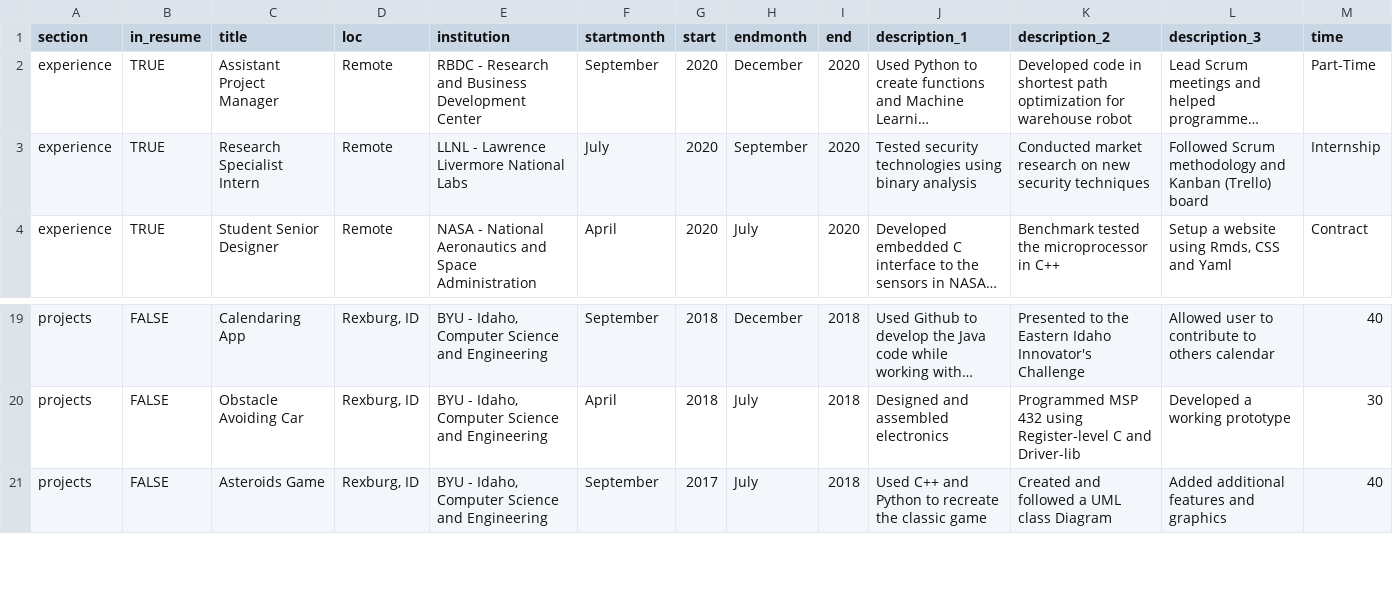
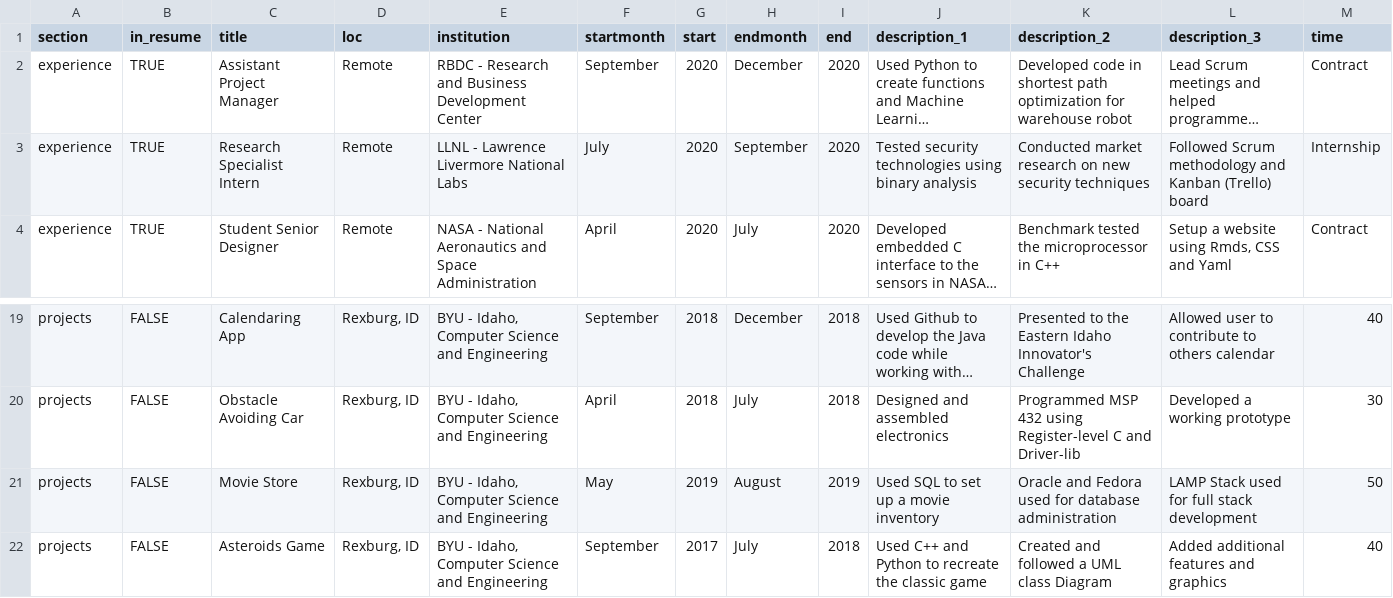
Before and after one commit to kctolli/kctolli.github.io, a CSV file: site_libs/data/entries.csv, drawn as a sheet; only a part is shown, gaps mark what is left out; long unchanged cells end in …; the diff names each change by its address in the sheet, - before the commit and + after, or states it on an @@ line.

```diff
--- a/site_libs/data/entries.csv
+++ b/site_libs/data/entries.csv
-M2 (time): Part-Time
+M2 (time): Contract
+row 21: projects | FALSE | Movie Store | Rexburg, ID | BYU - Idaho, Computer Science and Engineering | May | 2019 | August | 2019 | Used SQL to set up a movie inventory | Oracle and Fedora used for database administration | LAMP Stack used for full stack development | 50
```
Also changed, not shown: site_libs/data/solo.csv, 7 other files.
